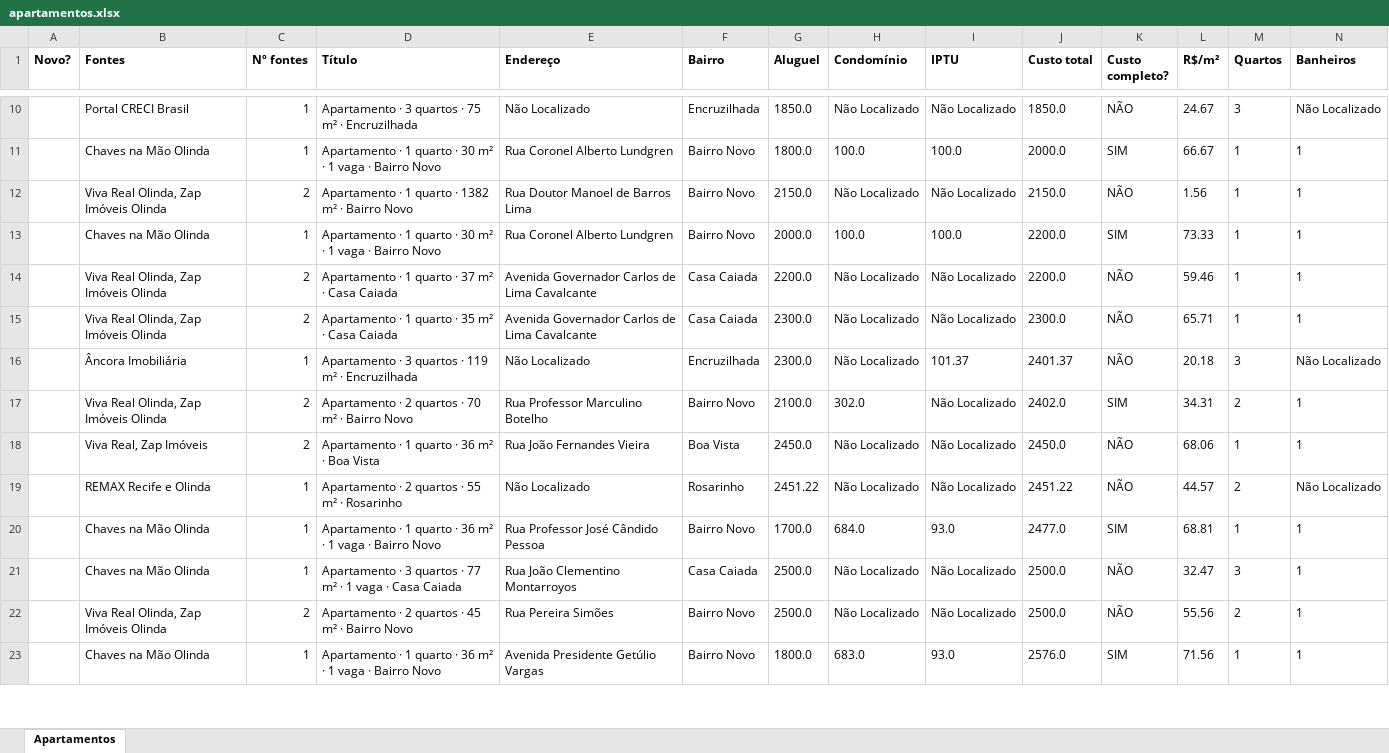
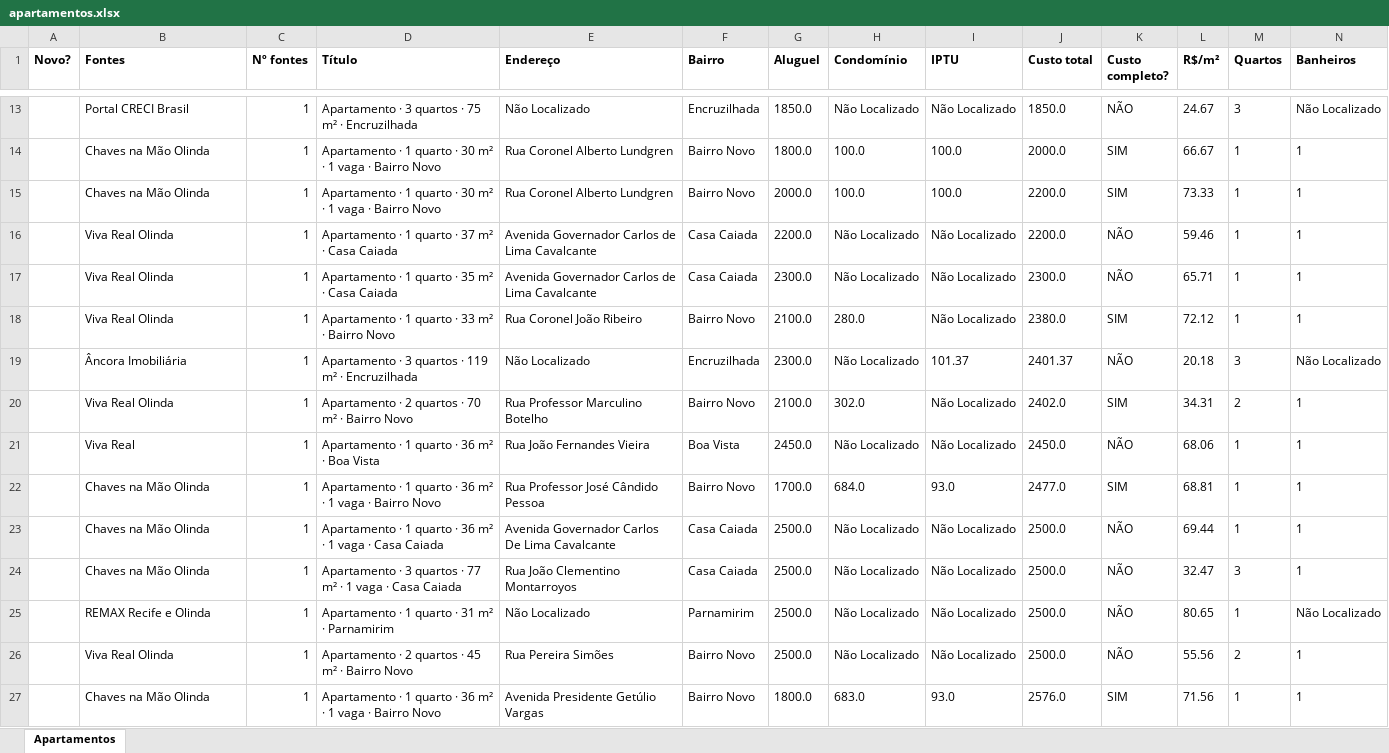
Before and after one commit to jlfig13/busca-imovel, an Excel workbook: saida/apartamentos.xlsx, sheet Apartamentos, drawn as a sheet; only a part is shown, gaps mark what is left out; values as stored, in another font and other column widths than the file's, no borders; removed rows and columns are numbered as before the commit, all else as after; rows hold the shown columns only; the diff covers the shown part only; the diff names each change by its address in the sheet, - before the commit and + after, or states it on an @@ line.

```diff
--- a/saida/apartamentos.xlsx (sheet Apartamentos)
+++ b/saida/apartamentos.xlsx (sheet Apartamentos)
-row 12:  | Viva Real Olinda, Zap Imóveis Olinda | 2 | Apartamento · 1 quarto · 1382 m² · Bairro Novo | Rua Doutor Manoel de Barros Lima | Bairro Novo | 2150.0 | Não Localizado | Não Localizado | 2150.0 | NÃO | 1.56 | 1 | 1
-B16:B17 (Fontes): Viva Real Olinda, Zap Imóveis Olinda
+B16:B17 (Fontes): Viva Real Olinda
-C16:C17 (Nº fontes): 2
+C16:C17 (Nº fontes): 1
+row 18:  | Viva Real Olinda | 1 | Apartamento · 1 quarto · 33 m² · Bairro Novo | Rua Coronel João Ribeiro | Bairro Novo | 2100.0 | 280.0 | Não Localizado | 2380.0 | SIM | 72.12 | 1 | 1
-B20 (Fontes): Viva Real Olinda, Zap Imóveis Olinda
+B20 (Fontes): Viva Real Olinda
-C20:C21 (Nº fontes): 2
+C20:C21 (Nº fontes): 1
-B21 (Fontes): Viva Real, Zap Imóveis
+B21 (Fontes): Viva Real
-row 19:  | REMAX Recife e Olinda | 1 | Apartamento · 2 quartos · 55 m² · Rosarinho | Não Localizado | Rosarinho | 2451.22 | Não Localizado | Não Localizado | 2451.22 | NÃO | 44.57 | 2 | Não Localizado
+row 23:  | Chaves na Mão Olinda | 1 | Apartamento · 1 quarto · 36 m² · 1 vaga · Casa Caiada | Avenida Governador Carlos De Lima Cavalcante | Casa Caiada | 2500.0 | Não Localizado | Não Localizado | 2500.0 | NÃO | 69.44 | 1 | 1
+row 25:  | REMAX Recife e Olinda | 1 | Apartamento · 1 quarto · 31 m² · Parnamirim | Não Localizado | Parnamirim | 2500.0 | Não Localizado | Não Localizado | 2500.0 | NÃO | 80.65 | 1 | Não Localizado
-B26 (Fontes): Viva Real Olinda, Zap Imóveis Olinda
+B26 (Fontes): Viva Real Olinda
-C26 (Nº fontes): 2
+C26 (Nº fontes): 1
```
Also changed, not shown: 8 added rows, 12 removed rows, 1 moved row and 70 edited cells elsewhere in this sheet, 1 other file.
